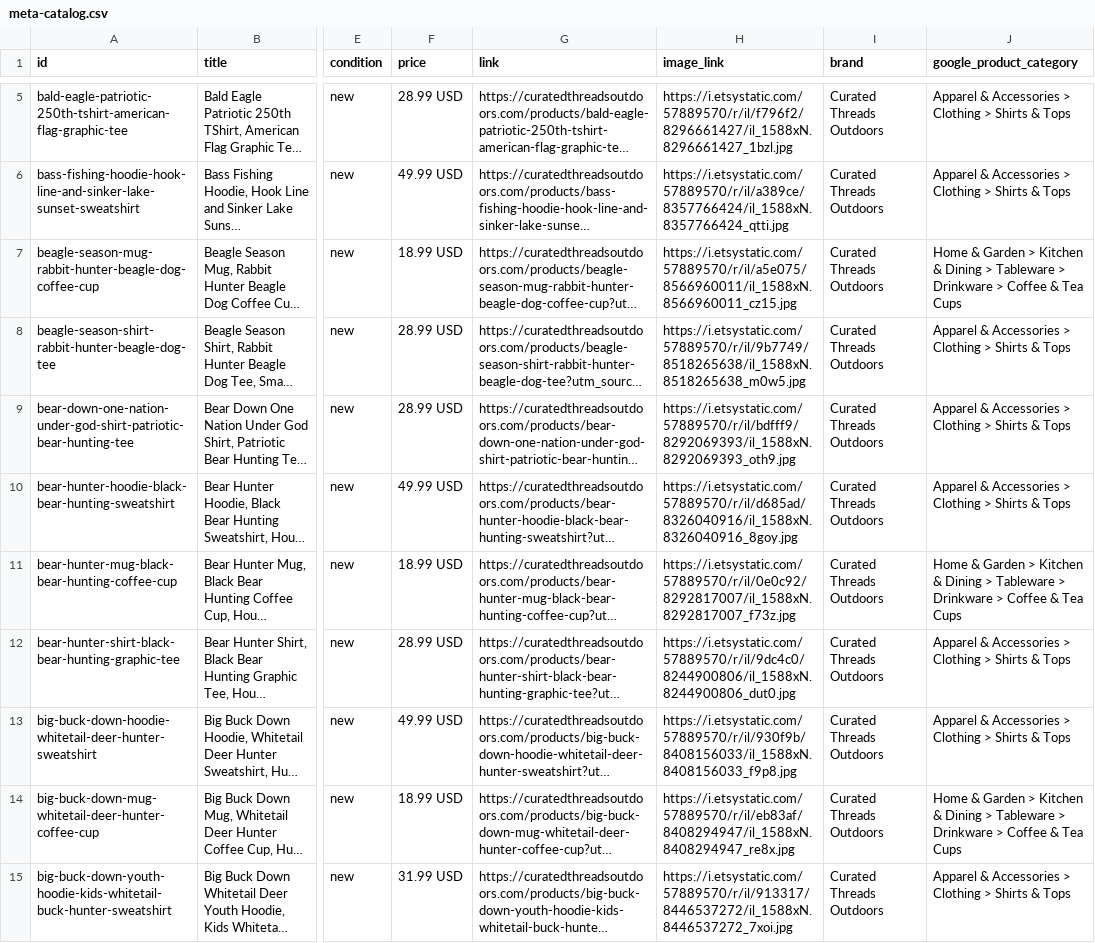
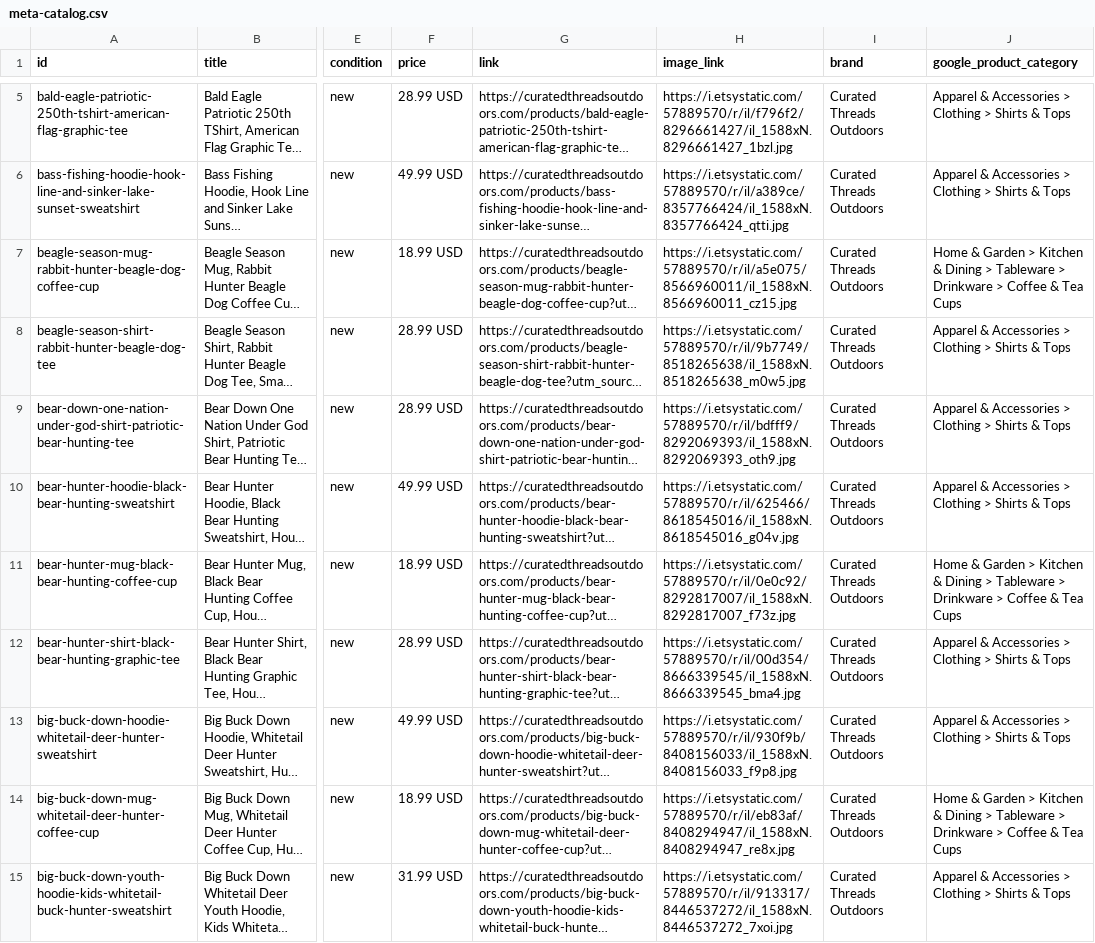
Before and after one commit to curatedthreadsco/curated-threads-site, a CSV file: public/meta-catalog.csv, drawn as a sheet; only a part is shown, gaps mark what is left out; long unchanged cells end in …; the diff names each change by its address in the sheet, - before the commit and + after, or states it on an @@ line.

```diff
--- a/public/meta-catalog.csv
+++ b/public/meta-catalog.csv
-H10 (image_link): https://i.etsystatic.com/57889570/r/il/d685ad/8326040916/il_1588xN.8326040916_8goy.jpg
+H10 (image_link): https://i.etsystatic.com/57889570/r/il/625466/8618545016/il_1588xN.8618545016_g04v.jpg
-H12 (image_link): https://i.etsystatic.com/57889570/r/il/9dc4c0/8244900806/il_1588xN.8244900806_dut0.jpg
+H12 (image_link): https://i.etsystatic.com/57889570/r/il/00d354/8666339545/il_1588xN.8666339545_bma4.jpg
```
Also changed, not shown: 2 other files.
